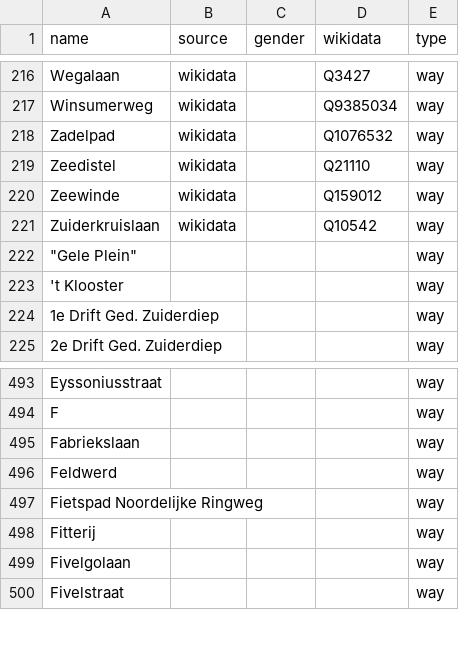
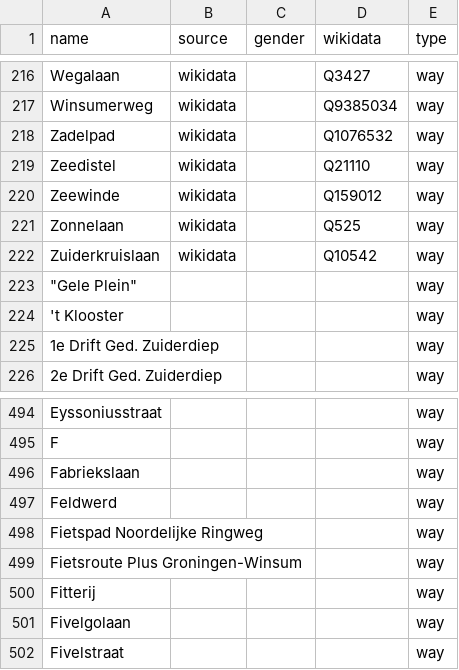
Before and after one commit to RobinLinde/equalstreetnames-groningen, a CSV file: data/other.csv, drawn as a sheet; only a part is shown, gaps mark what is left out; the diff names each change by its address in the sheet, - before the commit and + after, or states it on an @@ line.

```diff
--- a/data/other.csv
+++ b/data/other.csv
+row 221: Zonnelaan | wikidata |  | Q525 | way
+row 499: Fietsroute Plus Groningen-Winsum |  |  |  | way
```
Also changed, not shown: data/gender.csv, 2 other files.
